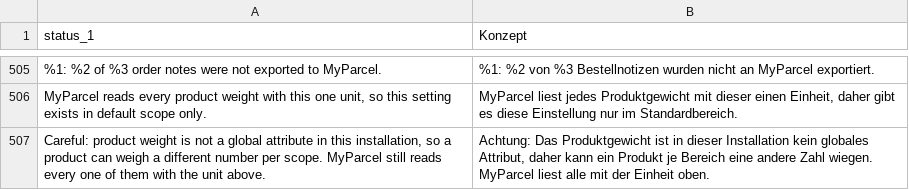
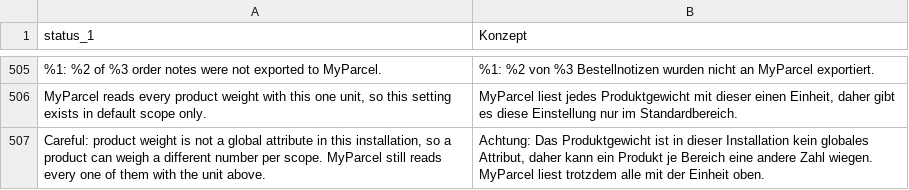
Before and after one commit to myparcelnl/magento, a CSV file: i18n/de_DE.csv, drawn as a sheet; only a part is shown, gaps mark what is left out; the diff names each change by its address in the sheet, - before the commit and + after, or states it on an @@ line.

```diff
--- a/i18n/de_DE.csv
+++ b/i18n/de_DE.csv
-B507 (Konzept): …MyParcel liest alle mit…
+B507 (Konzept): …MyParcel liest trotzdem alle mit…
```
Also changed, not shown: i18n/da_DK.csv, i18n/fr_FR.csv, 32 other files.
